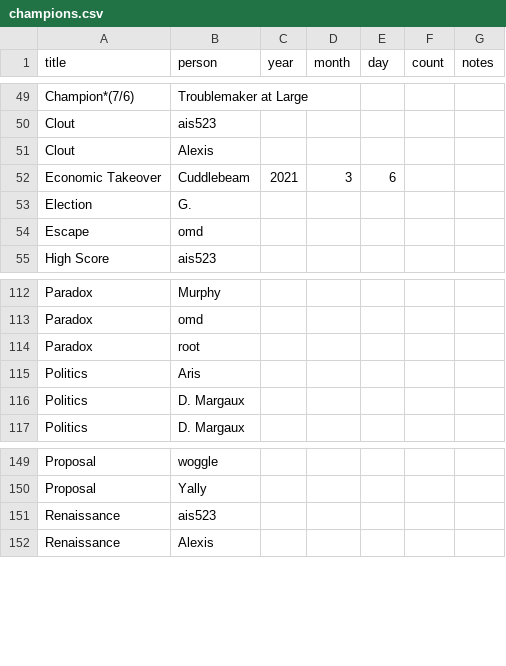
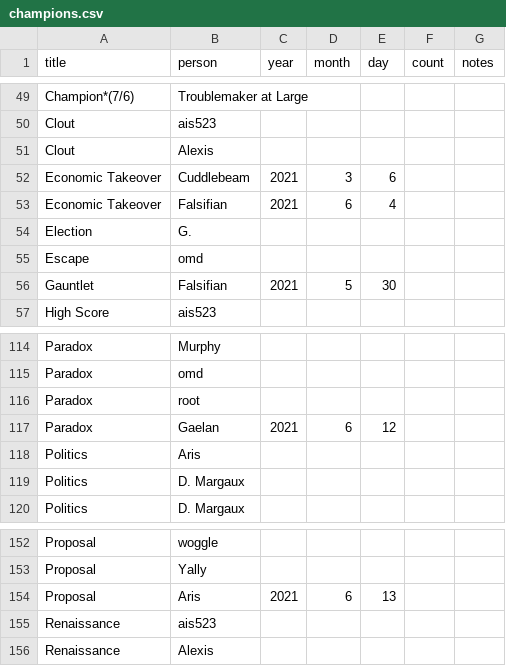
Before and after one commit to AgoraNomic/Herald, a CSV file: Data/champions.csv, drawn as a sheet; only a part is shown, gaps mark what is left out; the diff names each change by its address in the sheet, - before the commit and + after, or states it on an @@ line.

Commit message:
June 2021

```diff
--- a/Data/champions.csv
+++ b/Data/champions.csv
+row 53: Economic Takeover | Falsifian | 2021 | 6 | 4
+row 56: Gauntlet | Falsifian | 2021 | 5 | 30
+row 117: Paradox | Gaelan | 2021 | 6 | 12
+row 154: Proposal | Aris | 2021 | 6 | 13
```
